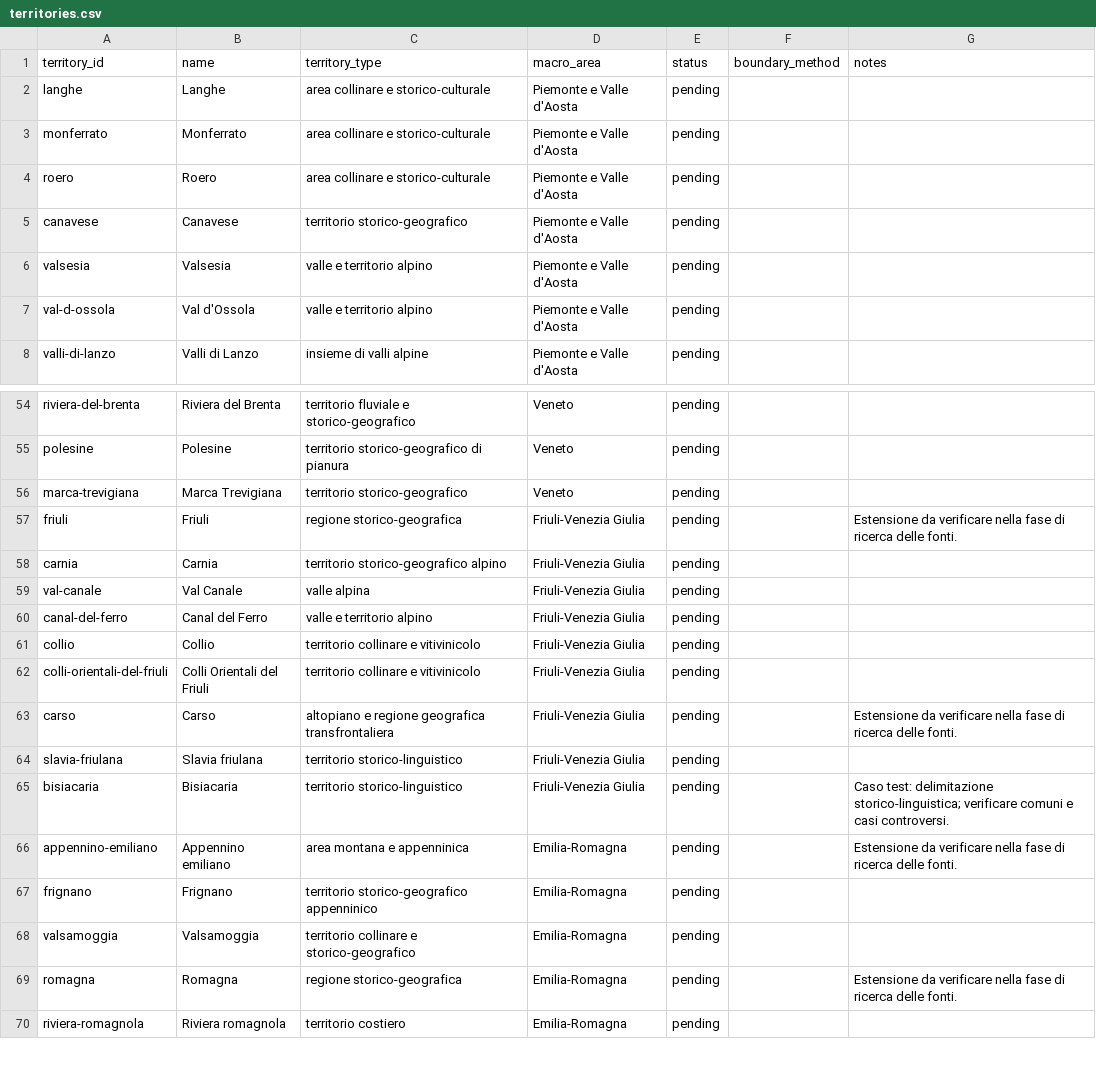
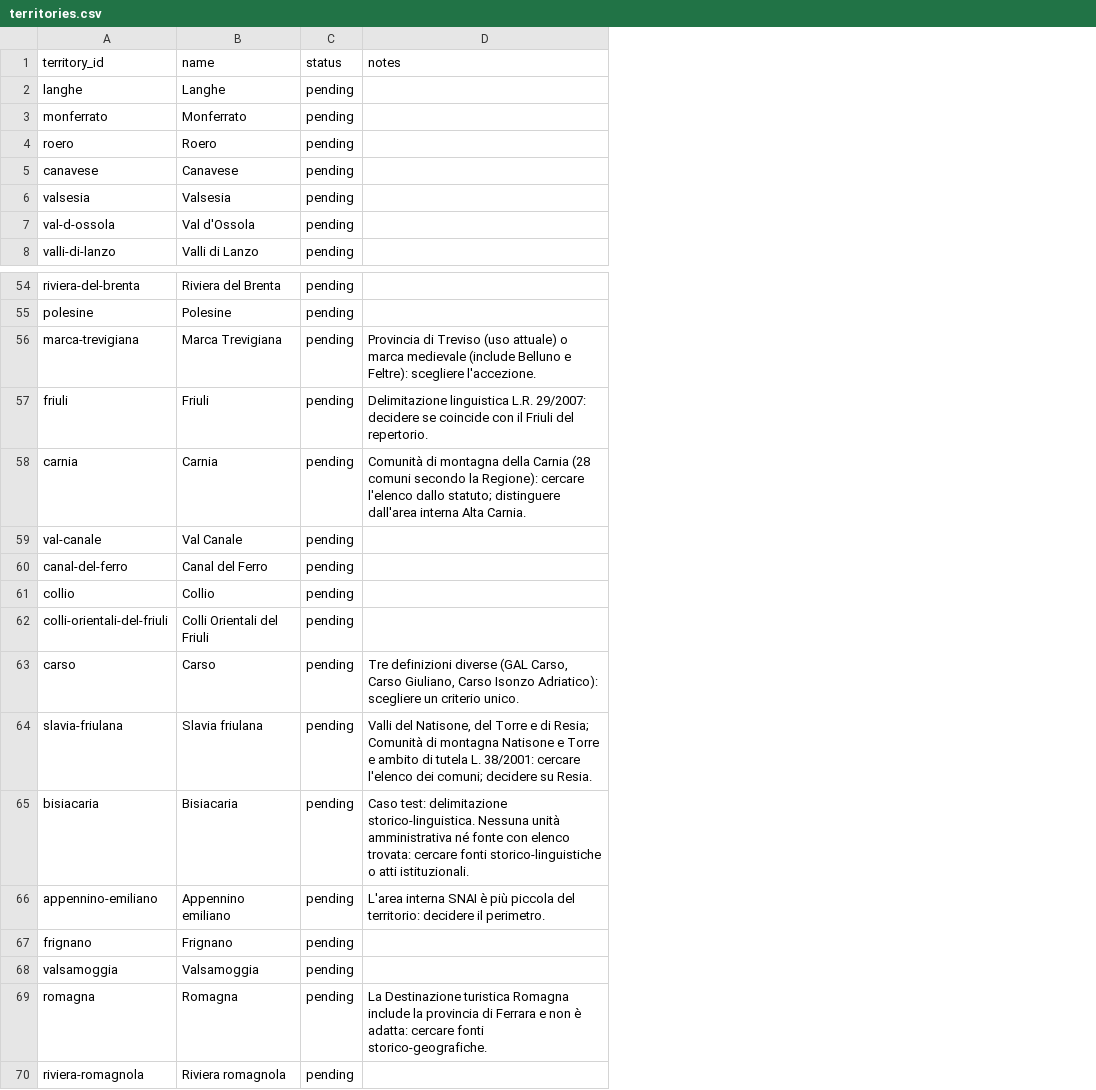
Before and after one commit to jobonaf/northern-italy-geographical-areas, a CSV file: data/territories.csv, drawn as a sheet; only a part is shown, gaps mark what is left out; removed rows and columns are numbered as before the commit, all else as after; the diff covers the shown part only; the diff names each change by its address in the sheet, - before the commit and + after, or states it on an @@ line.

Commit message:
data model simplified

```diff
--- a/data/territories.csv
+++ b/data/territories.csv
-column C (territory_type), rows 2-8: area collinare e storico-culturale | area collinare e storico-culturale | area collinare e storico-culturale | territorio storico-geografico | valle e territorio alpino | valle e territorio alpino | insieme di valli alpine; rows 54-70: territorio fluviale e storico-geografico | territorio storico-geografico di pianura | territorio storico-geografico | regione storico-geografica | territorio storico-geografico alpino | valle alpina | valle e territorio alpino | territorio collinare e vitivinicolo | territorio collinare e vitivinicolo | altopiano e regione geografica transfrontaliera | territorio storico-linguistico | territorio storico-linguistico | area montana e appenninica | territorio storico-geografico appenninico | territorio collinare e storico-geografico | regione storico-geografica | territorio costiero
-column D (macro_area), rows 2-8: all Piemonte e Valle d'Aosta; rows 54-70: Veneto | Veneto | Veneto | Friuli-Venezia Giulia | Friuli-Venezia Giulia | Friuli-Venezia Giulia | Friuli-Venezia Giulia | Friuli-Venezia Giulia | Friuli-Venezia Giulia | Friuli-Venezia Giulia | Friuli-Venezia Giulia | Friuli-Venezia Giulia | Emilia-Romagna | Emilia-Romagna | Emilia-Romagna | Emilia-Romagna | Emilia-Romagna
-column F (boundary_method), empty
-D56 (notes): (empty)
+D56 (notes): Provincia di Treviso (uso attuale) o marca medievale (include Belluno e Feltre): scegliere l'accezione.
-D57 (notes): Estensione da verificare nella fase di ricerca delle fonti.
+D57 (notes): Delimitazione linguistica L.R. 29/2007: decidere se coincide con il Friuli del repertorio.
-D58 (notes): (empty)
+D58 (notes): Comunità di montagna della Carnia (28 comuni secondo la Regione): cercare l'elenco dallo statuto; distinguere dall'area interna Alta Carnia.
-D63 (notes): Estensione da verificare nella fase di ricerca delle fonti.
+D63 (notes): Tre definizioni diverse (GAL Carso, Carso Giuliano, Carso Isonzo Adriatico): scegliere un criterio unico.
-D64 (notes): (empty)
+D64 (notes): Valli del Natisone, del Torre e di Resia; Comunità di montagna Natisone e Torre e ambito di tutela L. 38/2001: cercare l'elenco dei comuni; decidere su Resia.
-D65 (notes): …test: delimitazione storico-linguistica; verificare comuni e casi controversi.
+D65 (notes): …test: delimitazione storico-linguistica. Nessuna unità amministrativa né fonte con elenco trovata: cercare fonti storico-linguistiche o atti istituzionali.
-D66 (notes): Estensione da verificare nella fase di ricerca delle fonti.
+D66 (notes): L'area interna SNAI è più piccola del territorio: decidere il perimetro.
-D69 (notes): Estensione da verificare nella fase di ricerca delle fonti.
+D69 (notes): La Destinazione turistica Romagna include la provincia di Ferrara e non è adatta: cercare fonti storico-geografiche.
```
Also changed, not shown: 11 edited cells elsewhere in this file, 8 other files.
